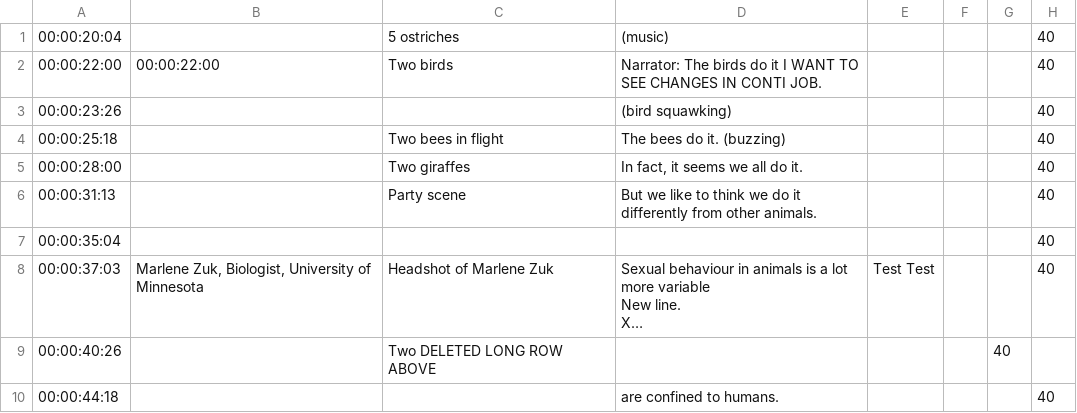
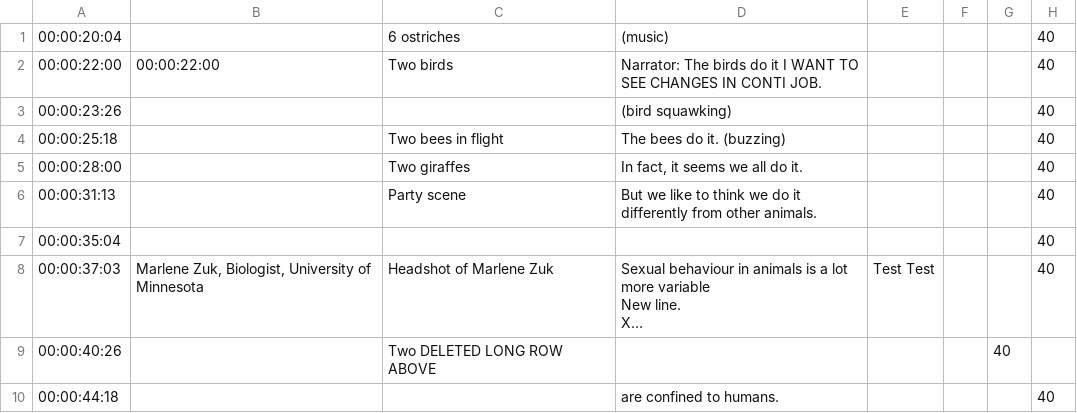
Before and after one commit to MemsourceTesting/QA, a CSV file: Folder/subtitles.csv, drawn as a sheet; long unchanged cells end in ….

Commit message:
Update subtitles.csv

```diff
--- a/Folder/subtitles.csv
+++ b/Folder/subtitles.csv
@@ -1,2 +1,2 @@
-00:00:20:04,,5 ostriches,(music),,,,40
+00:00:20:04,,6 ostriches,(music),,,,40
 00:00:22:00,00:00:22:00,Two birds,Narrator: The birds do it I WANT TO SEE CHANGES IN CONTI JOB.,,,,40
```
